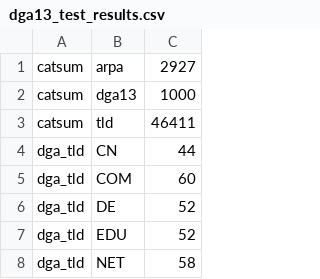
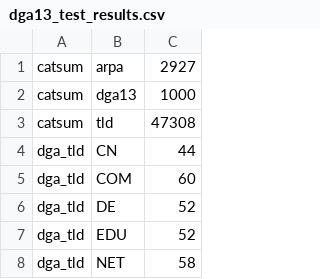
Before and after one commit to private-octopus/dname3d, a CSV file: data/dga13_test_results.csv, drawn as a sheet; only a part is shown.

```diff
--- a/data/dga13_test_results.csv
+++ b/data/dga13_test_results.csv
@@ -2,3 +2,3 @@ catsum,arpa,2927
 catsum,dga13,1000
-catsum,tld,46411
+catsum,tld,47308
 dga_tld,CN,44
```
Also changed, not shown: data/dga13_test_suffixes.csv, 3 other files.
